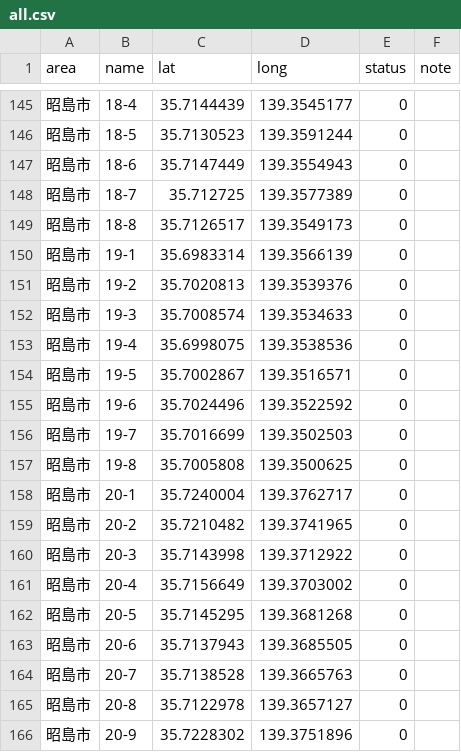
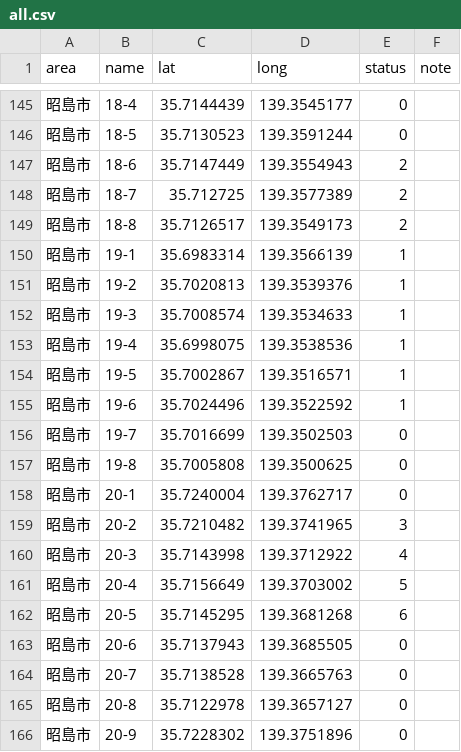
Before and after one commit to yuukiner/akishima2025, a CSV file: public/data/all.csv, drawn as a sheet; only a part is shown, gaps mark what is left out.

```diff
--- a/public/data/all.csv
+++ b/public/data/all.csv
@@ -146,11 +146,11 @@ area,name,lat,long,status,note
 昭島市,18-5,35.7130523,139.3591244,0,
-昭島市,18-6,35.7147449,139.3554943,0,
-昭島市,18-7,35.712725,139.3577389,0,
-昭島市,18-8,35.7126517,139.3549173,0,
-昭島市,19-1,35.6983314,139.3566139,0,
-昭島市,19-2,35.7020813,139.3539376,0,
-昭島市,19-3,35.7008574,139.3534633,0,
-昭島市,19-4,35.6998075,139.3538536,0,
-昭島市,19-5,35.7002867,139.3516571,0,
-昭島市,19-6,35.7024496,139.3522592,0,
+昭島市,18-6,35.7147449,139.3554943,2,
+昭島市,18-7,35.712725,139.3577389,2,
+昭島市,18-8,35.7126517,139.3549173,2,
+昭島市,19-1,35.6983314,139.3566139,1,
+昭島市,19-2,35.7020813,139.3539376,1,
+昭島市,19-3,35.7008574,139.3534633,1,
+昭島市,19-4,35.6998075,139.3538536,1,
+昭島市,19-5,35.7002867,139.3516571,1,
+昭島市,19-6,35.7024496,139.3522592,1,
 昭島市,19-7,35.7016699,139.3502503,0,
@@ -158,6 +158,6 @@ area,name,lat,long,status,note
 昭島市,20-1,35.7240004,139.3762717,0,
-昭島市,20-2,35.7210482,139.3741965,0,
-昭島市,20-3,35.7143998,139.3712922,0,
-昭島市,20-4,35.7156649,139.3703002,0,
-昭島市,20-5,35.7145295,139.3681268,0,
+昭島市,20-2,35.7210482,139.3741965,3,
+昭島市,20-3,35.7143998,139.3712922,4,
+昭島市,20-4,35.7156649,139.3703002,5,
+昭島市,20-5,35.7145295,139.3681268,6,
 昭島市,20-6,35.7137943,139.3685505,0,
```
Also changed, not shown: 4 other files.
